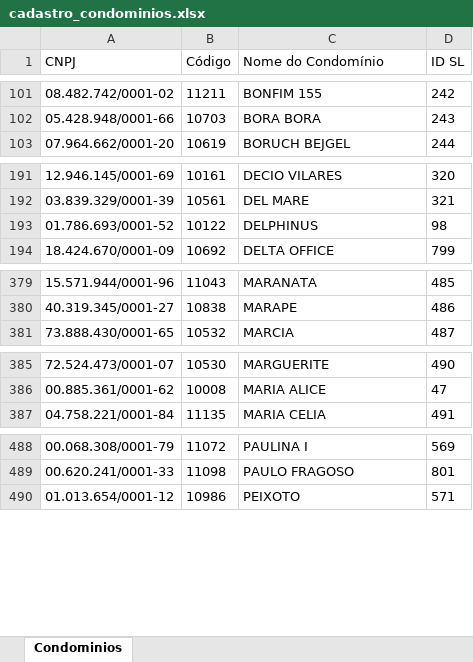
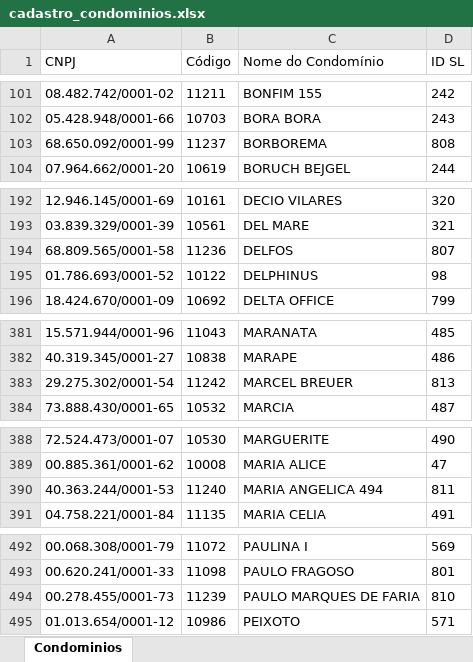
Before and after one commit to gusmagalhaes01/codificador, an Excel workbook: cadastro_condominios.xlsx, sheet Condominios, drawn as a sheet; only a part is shown, gaps mark what is left out; values as stored, in another font and other column widths than the file's, no borders; the diff covers the shown part only; the diff names each change by its address in the sheet, - before the commit and + after, or states it on an @@ line.

```diff
--- a/cadastro_condominios.xlsx (sheet Condominios)
+++ b/cadastro_condominios.xlsx (sheet Condominios)
+row 103: 68.650.092/0001-99 | 11237 | BORBOREMA | 808
+row 194: 68.809.565/0001-58 | 11236 | DELFOS | 807
+row 383: 29.275.302/0001-54 | 11242 | MARCEL BREUER | 813
+row 390: 40.363.244/0001-53 | 11240 | MARIA ANGELICA 494 | 811
+row 494: 00.278.455/0001-73 | 11239 | PAULO MARQUES DE FARIA | 810
```
Also changed, not shown: 2 added rows elsewhere in this sheet.
